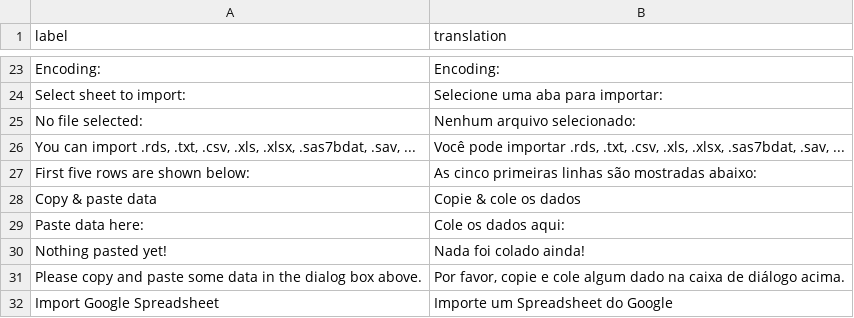
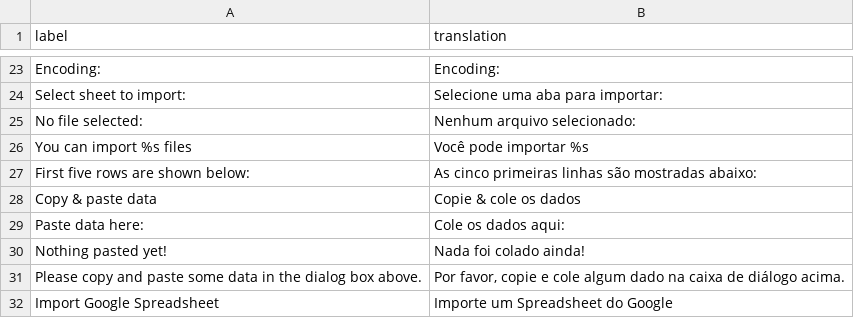
Before and after one commit to dreamRs/datamods, a CSV file: inst/i18n/pt.csv, drawn as a sheet; only a part is shown, gaps mark what is left out.

Commit message:
import files: updated info message files accepted + translations

```diff
--- a/inst/i18n/pt.csv
+++ b/inst/i18n/pt.csv
@@ -25,3 +25,3 @@ Select sheet to import:,Selecione uma aba para importar:
 No file selected:,Nenhum arquivo selecionado:
-"You can import .rds, .txt, .csv, .xls, .xlsx, .sas7bdat, .sav, ...","Você pode importar .rds, .txt, .csv, .xls, .xlsx, .sas7bdat, .sav, ..."
+"You can import %s files","Você pode importar %s"
 First five rows are shown below:,As cinco primeiras linhas são mostradas abaixo:
```
Also changed, not shown: inst/i18n/fr.csv, inst/i18n/mk.csv, 2 other files.
